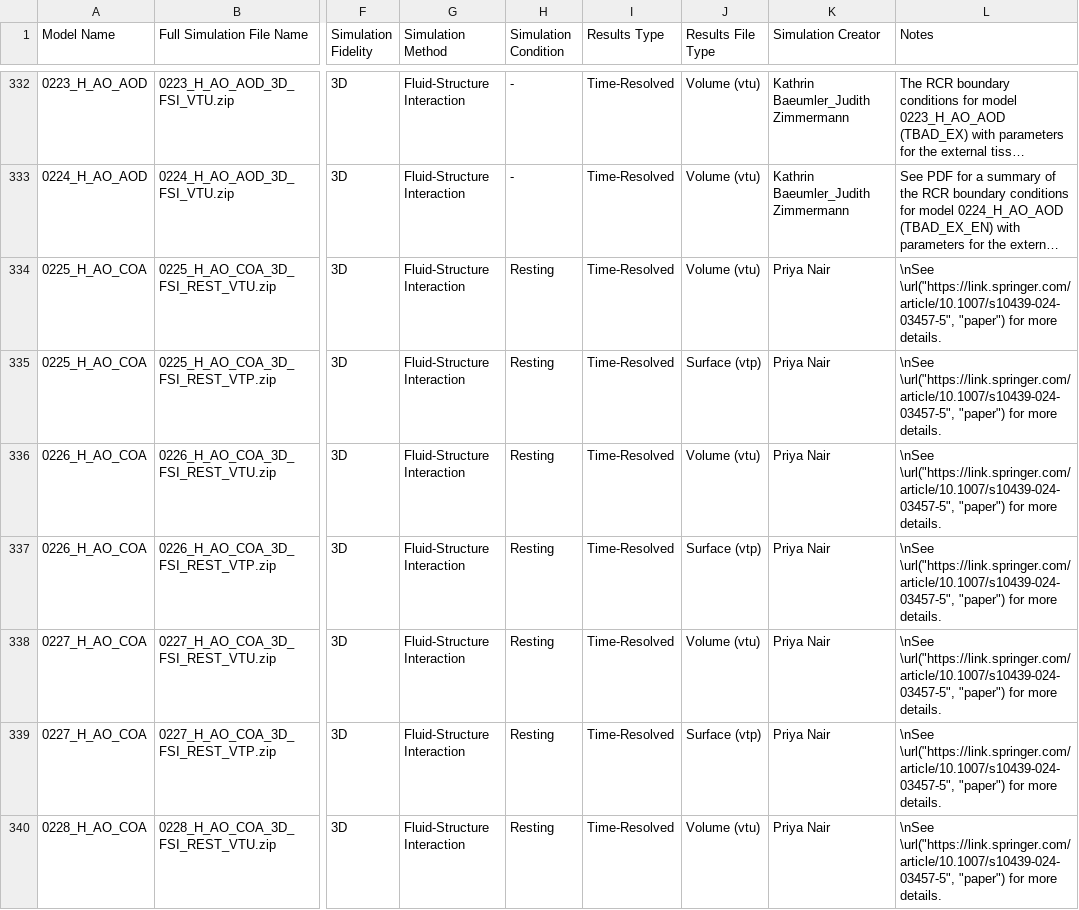
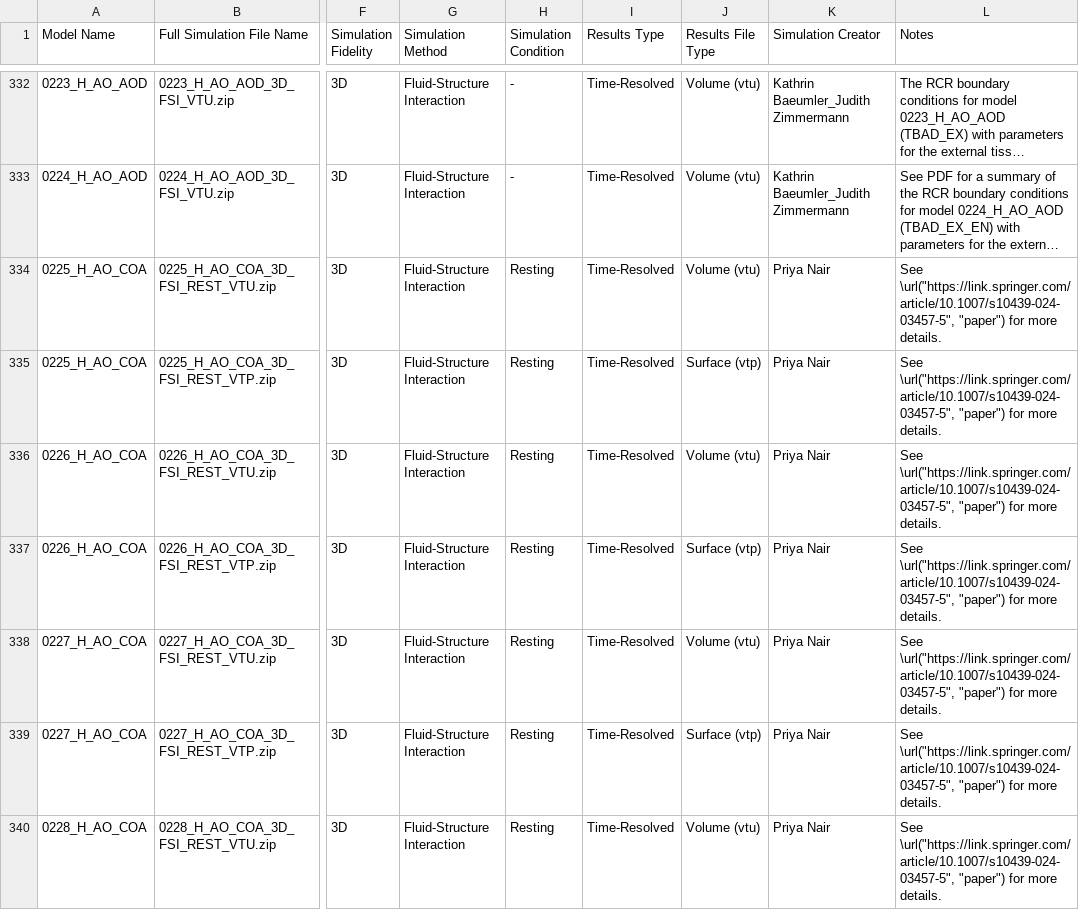
Before and after one commit to cdarve245/vascularmodel, a CSV file: dataset/dataset-svresults.csv, drawn as a sheet; only a part is shown, gaps mark what is left out; long unchanged cells end in …; ↵ is a line break in a cell; the diff covers the shown part only; the diff names each change by its address in the sheet, - before the commit and + after, or states it on an @@ line.

```diff
--- a/dataset/dataset-svresults.csv
+++ b/dataset/dataset-svresults.csv
-L334:L340 (Notes): \nSee ↵ \url("https://link.springer.com/article/10.1007/s10439-024-03457-5", "paper")…
+L334:L340 (Notes): See ↵ \url("https://link.springer.com/article/10.1007/s10439-024-03457-5", "paper")…
```
Also changed, not shown: 31 edited cells elsewhere in this file, 3 other files.
